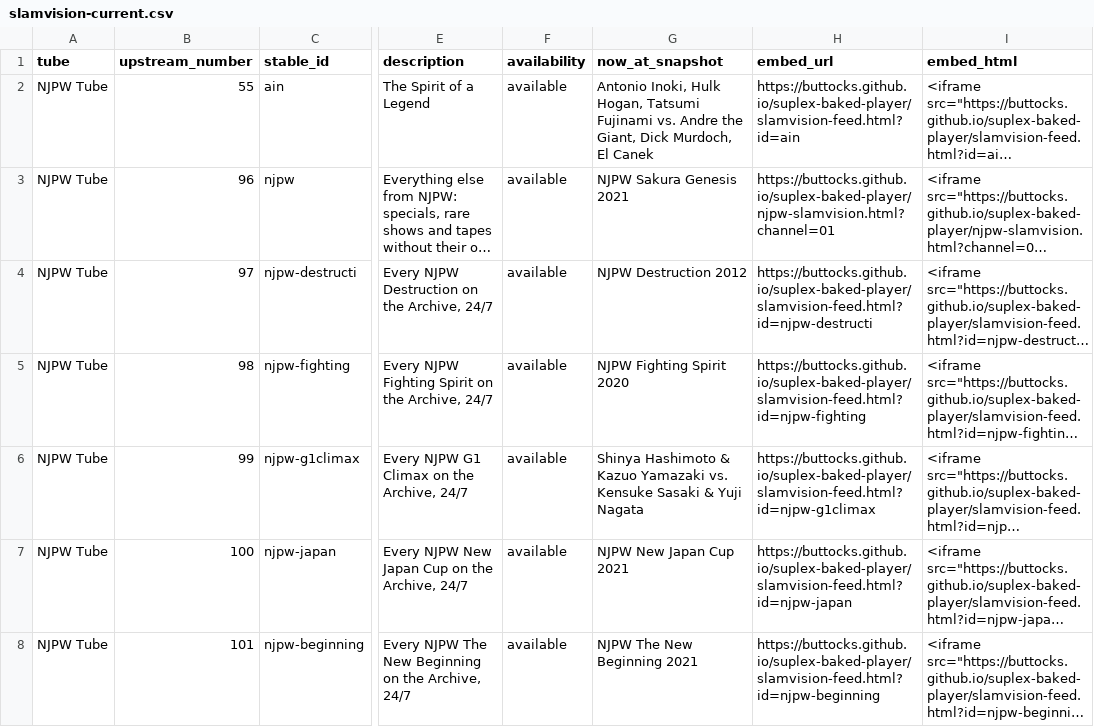
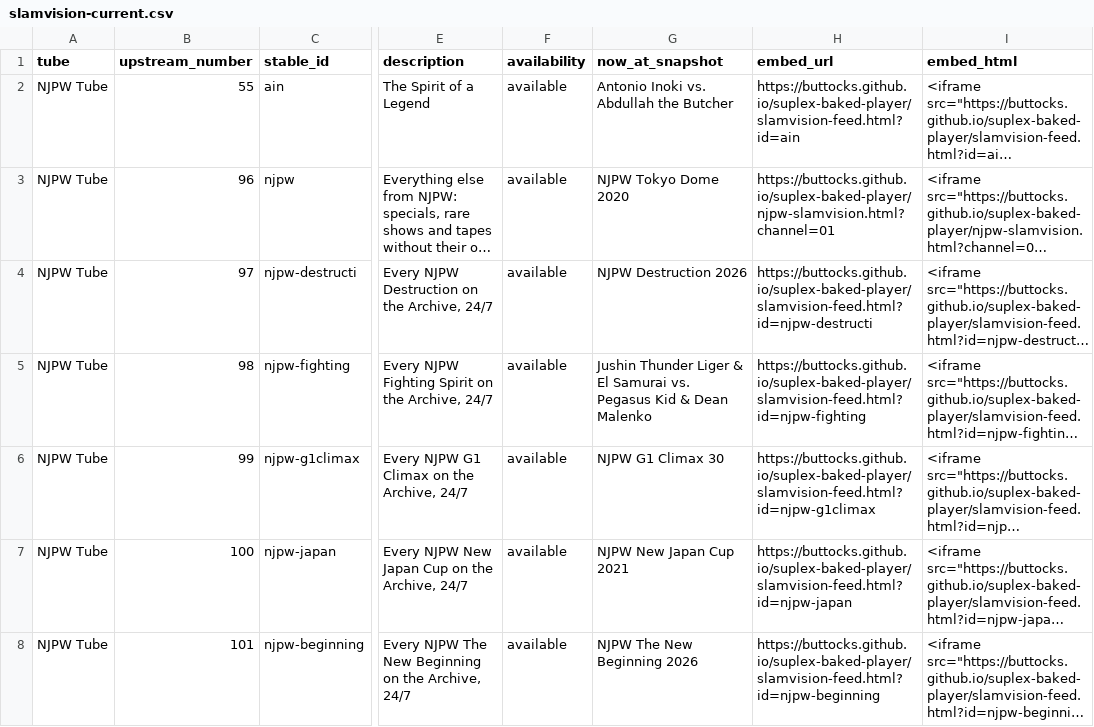
Before and after one commit to buttocks/suplex-baked-player, a CSV file: research/slamvision-current.csv, drawn as a sheet; only a part is shown, gaps mark what is left out; long unchanged cells end in …; the diff covers the shown part only; the diff names each change by its address in the sheet, - before the commit and + after, or states it on an @@ line.

```diff
--- a/research/slamvision-current.csv
+++ b/research/slamvision-current.csv
-G2 (now_at_snapshot): Antonio Inoki, Hulk Hogan, Tatsumi Fujinami vs. Andre the Giant, Dick Murdoch, El Canek
+G2 (now_at_snapshot): Antonio Inoki vs. Abdullah the Butcher
-G3 (now_at_snapshot): NJPW Sakura Genesis 2021
+G3 (now_at_snapshot): NJPW Tokyo Dome 2020
-G4 (now_at_snapshot): NJPW Destruction 2012
+G4 (now_at_snapshot): NJPW Destruction 2026
-G5 (now_at_snapshot): NJPW Fighting Spirit 2020
+G5 (now_at_snapshot): Jushin Thunder Liger & El Samurai vs. Pegasus Kid & Dean Malenko
-G6 (now_at_snapshot): Shinya Hashimoto & Kazuo Yamazaki vs. Kensuke Sasaki & Yuji Nagata
+G6 (now_at_snapshot): NJPW G1 Climax 30
-G8 (now_at_snapshot): NJPW The New Beginning 2021
+G8 (now_at_snapshot): NJPW The New Beginning 2026
```
Also changed, not shown: 95 edited cells elsewhere in this file, 5 other files.
